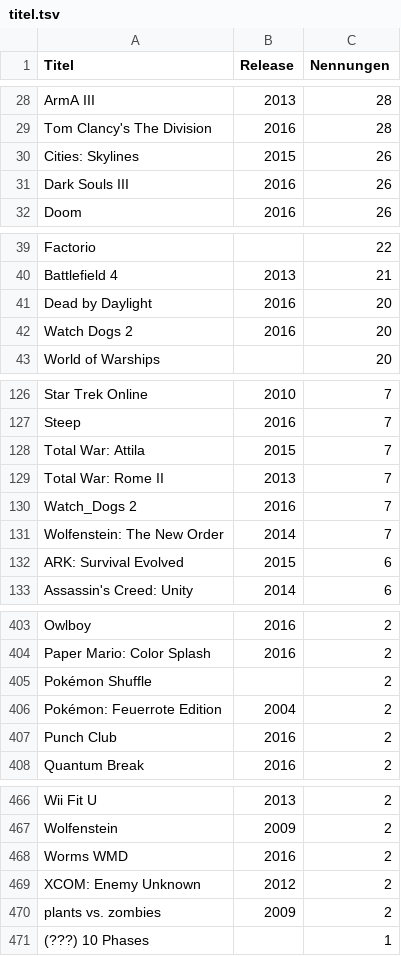
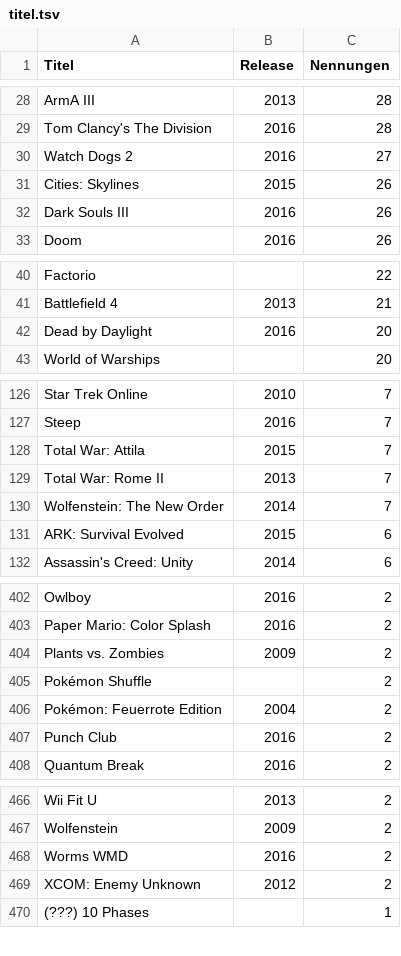
Before and after one commit to VDVC/Survey, a TSV file: daten/2016/titel.tsv, drawn as a sheet; only a part is shown, gaps mark what is left out.

Commit message:
"Watch_Dogs 2" -> "Watch Dogs 2"

```diff
--- a/daten/2016/titel.tsv
+++ b/daten/2016/titel.tsv
@@ -29,2 +29,3 @@
 "Tom Clancy's The Division"	"2016"	"28"
+"Watch Dogs 2"	"2016"	"27"
 "Cities: Skylines"	"2015"	"26"
@@ -41,3 +42,2 @@
 "Dead by Daylight"	"2016"	"20"
-"Watch Dogs 2"	"2016"	"20"
 "World of Warships"	""	"20"
@@ -129,3 +129,2 @@
 "Total War: Rome II"	"2013"	"7"
-"Watch_Dogs 2"	"2016"	"7"
 "Wolfenstein: The New Order"	"2014"	"7"
@@ -404,2 +403,3 @@
 "Paper Mario: Color Splash"	"2016"	"2"
+"Plants vs. Zombies"	"2009"	"2"
 "Pokémon Shuffle"	""	"2"
@@ -469,3 +469,2 @@
 "XCOM: Enemy Unknown"	"2012"	"2"
-"plants vs. zombies"	"2009"	"2"
 "(???) 10 Phases"	""	"1"
```
Also changed, not shown: daten/schreibweisen.tsv, 1 other file.
